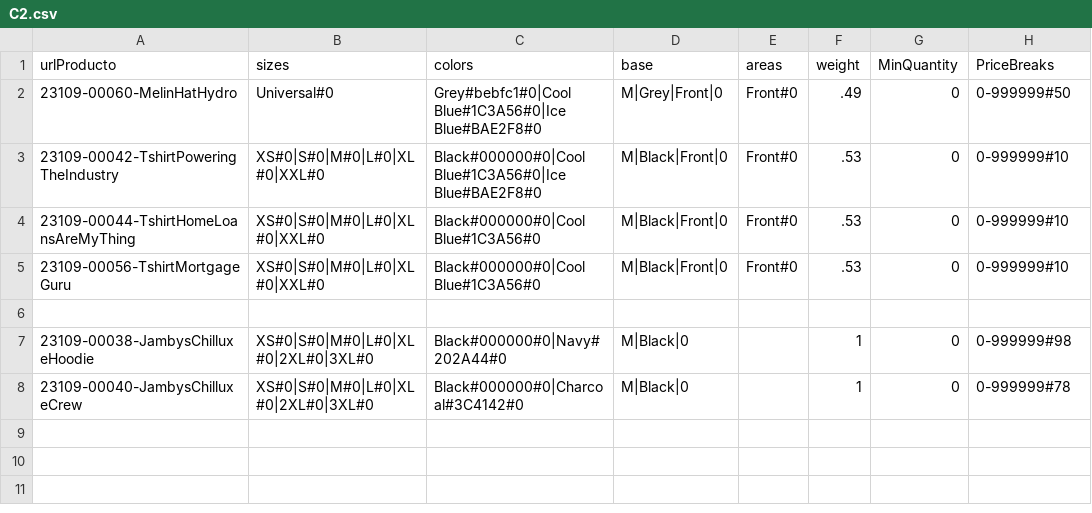
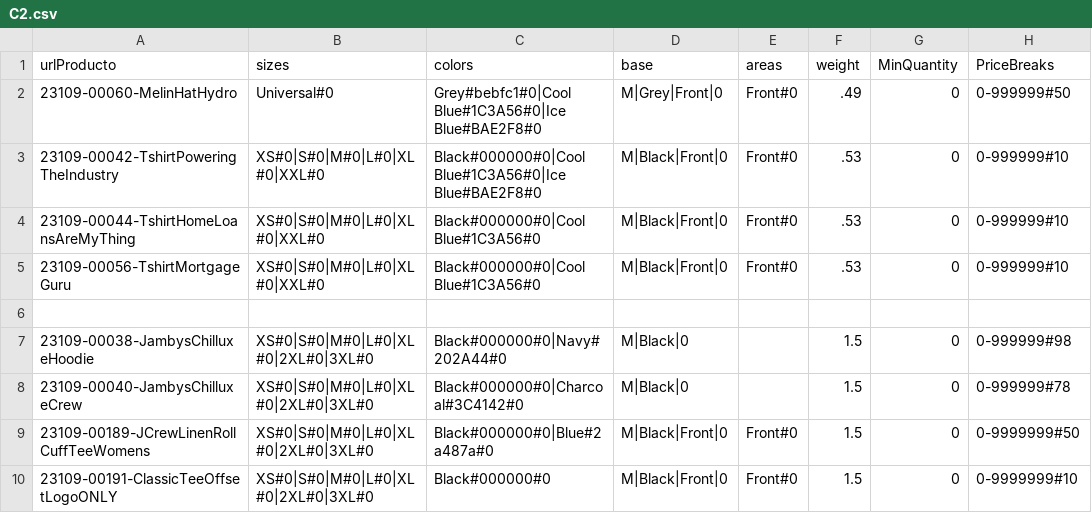
Before and after one commit to rob-dickson/All_Sites_Changes1.1, a CSV file: ApparelAPI/C2.csv, drawn as a sheet.

```diff
--- a/ApparelAPI/C2.csv
+++ b/ApparelAPI/C2.csv
@@ -6,3 +6,5 @@ urlProducto;sizes;colors;base;areas;weight;MinQuantity;PriceBreaks
 
-23109-00038-JambysChilluxeHoodie;XS#0|S#0|M#0|L#0|XL#0|2XL#0|3XL#0;Black#000000#0|Navy#202A44#0;M|Black|0;;1;0;0-999999#98;
-23109-00040-JambysChilluxeCrew;XS#0|S#0|M#0|L#0|XL#0|2XL#0|3XL#0;Black#000000#0|Charcoal#3C4142#0;M|Black|0;;1;0;0-999999#78;
+23109-00038-JambysChilluxeHoodie;XS#0|S#0|M#0|L#0|XL#0|2XL#0|3XL#0;Black#000000#0|Navy#202A44#0;M|Black|0;;1.5;0;0-999999#98
+23109-00040-JambysChilluxeCrew;XS#0|S#0|M#0|L#0|XL#0|2XL#0|3XL#0;Black#000000#0|Charcoal#3C4142#0;M|Black|0;;1.5;0;0-999999#78
+23109-00189-JCrewLinenRollCuffTeeWomens;XS#0|S#0|M#0|L#0|XL#0|2XL#0|3XL#0;Black#000000#0|Blue#2a487a#0;M|Black|Front|0;Front#0;1.5;0;0-9999999#50
+23109-00191-ClassicTeeOffsetLogoONLY;XS#0|S#0|M#0|L#0|XL#0|2XL#0|3XL#0;Black#000000#0;M|Black|Front|0;Front#0;1.5;0;0-9999999#10
```
Also changed, not shown: 1 other file.
